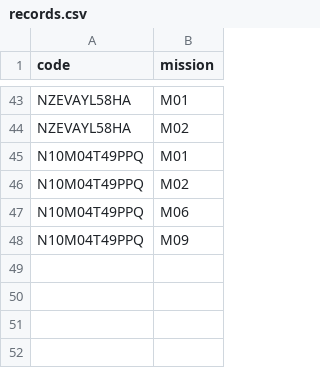
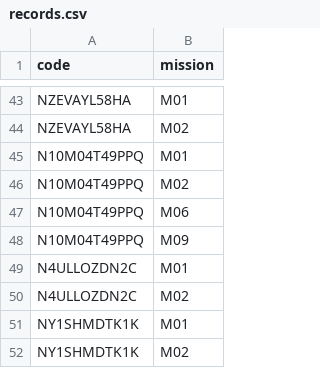
Before and after one commit to niesafe1-byte/safety, a CSV file: records.csv, drawn as a sheet; only a part is shown, gaps mark what is left out; the diff names each change by its address in the sheet, - before the commit and + after, or states it on an @@ line.

Commit message:
update records.csv

```diff
--- a/records.csv
+++ b/records.csv
+row 49: N4ULLOZDN2C | M01
+row 50: N4ULLOZDN2C | M02
+row 51: NY1SHMDTK1K | M01
+row 52: NY1SHMDTK1K | M02
```
